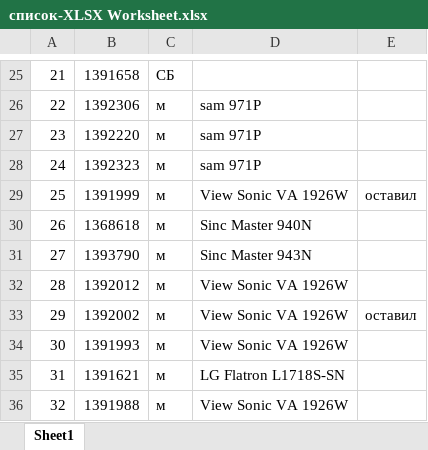
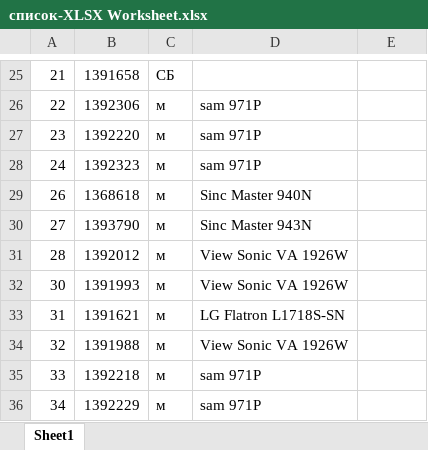
Before and after one commit to VadimSerov/ostatki, an Excel workbook: Alex/список-XLSX Worksheet.xlsx, sheet Sheet1, drawn as a sheet; only a part is shown, gaps mark what is left out; the shorter side is filled out with more unchanged rows; values as stored, in another font and other column widths than the file's, no borders; the diff names each change by its address in the sheet, - before the commit and + after, or states it on an @@ line.

```diff
--- a/Alex/список-XLSX Worksheet.xlsx (sheet Sheet1)
+++ b/Alex/список-XLSX Worksheet.xlsx (sheet Sheet1)
-row 29: 25 | 1391999 | м | View Sonic VA 1926W | оставил
-row 33: 29 | 1392002 | м | View Sonic VA 1926W | оставил
```
Also changed, not shown: 04 04 22/Серов В.В. (101_1).xlsx, 4 other files.
